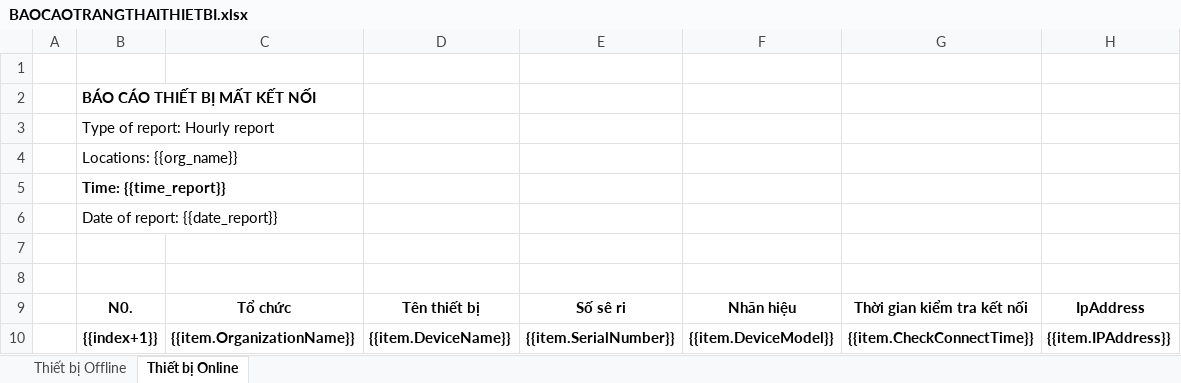
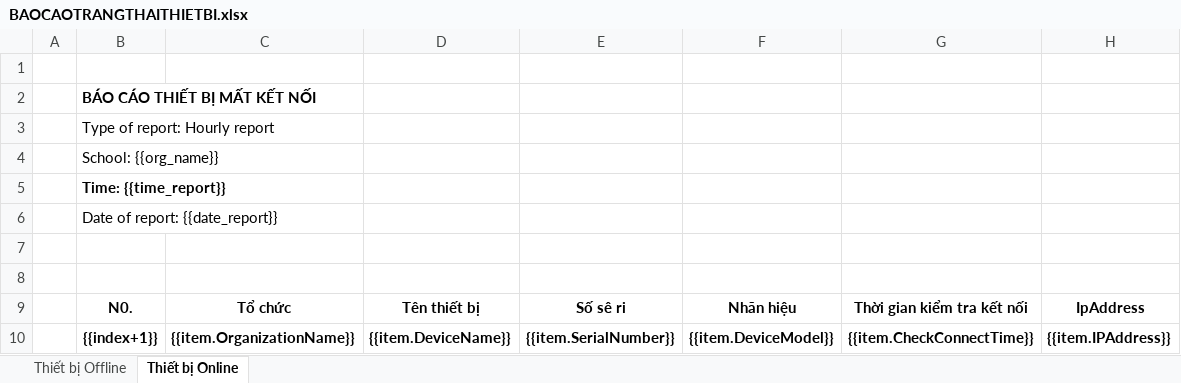
Before and after one commit to LUUHUY2017/FTIOS_CacheRedisHangFire, an Excel workbook: Services/Server/Server.API/wwwroot/Reports/BAOCAOTRANGTHAITHIETBI.xlsx, sheet Thiết bị Online, drawn as a sheet; values as stored, in another font and other column widths than the file's, no borders; conditional formats not drawn; the diff names each change by its address in the sheet, - before the commit and + after, or states it on an @@ line.

```diff
--- a/Services/Server/Server.API/wwwroot/Reports/BAOCAOTRANGTHAITHIETBI.xlsx (sheet Thiết bị Online)
+++ b/Services/Server/Server.API/wwwroot/Reports/BAOCAOTRANGTHAITHIETBI.xlsx (sheet Thiết bị Online)
-B4: Locations: {{org_name}}
+B4: School: {{org_name}}
```
Also changed, not shown: sheet Thiết bị Offline, Services/Server/Server.API/wwwroot/Reports/BAOCAOTONGQUAN.xlsx, 17 other files.
